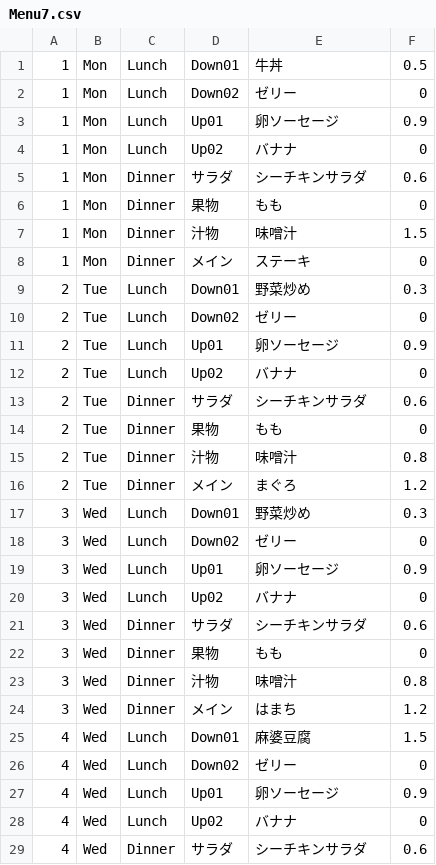
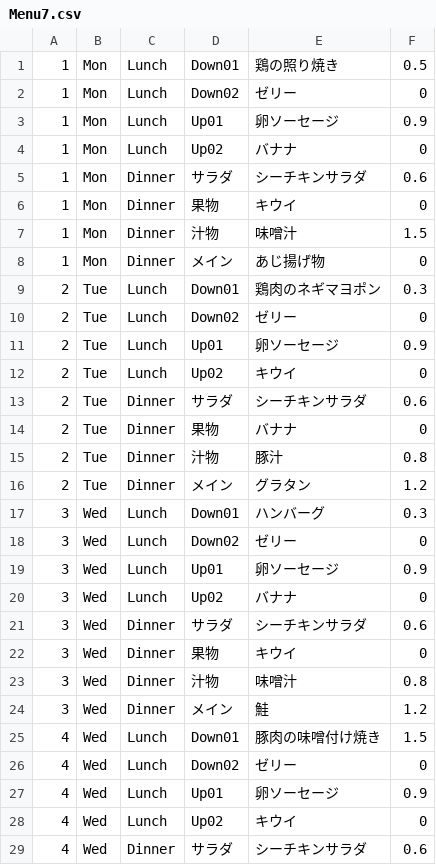
Before and after one commit to mita777-gif/PocketShrine, a CSV file: csv/Menu7.csv, drawn as a sheet; only a part is shown; the diff covers the shown part only.

Commit message:
Update Menu8.csv

```diff
--- a/csv/Menu7.csv
+++ b/csv/Menu7.csv
@@ -1,2 +1,2 @@
-1,Mon,Lunch,Down01,牛丼,0.5
+1,Mon,Lunch,Down01,鶏の照り焼き,0.5
 1,Mon,Lunch,Down02,ゼリー,0
@@ -5,14 +5,14 @@
 1,Mon,Dinner,サラダ,シーチキンサラダ,0.6
-1,Mon,Dinner,果物,もも,0
+1,Mon,Dinner,果物,キウイ,0
 1,Mon,Dinner,汁物,味噌汁,1.5
-1,Mon,Dinner,メイン,ステーキ,0
-2,Tue,Lunch,Down01,野菜炒め,0.3
+1,Mon,Dinner,メイン,あじ揚げ物,0
+2,Tue,Lunch,Down01,鶏肉のネギマヨポン,0.3
 2,Tue,Lunch,Down02,ゼリー,0
 2,Tue,Lunch,Up01,卵ソーセージ,0.9
-2,Tue,Lunch,Up02,バナナ,0
+2,Tue,Lunch,Up02,キウイ,0
 2,Tue,Dinner,サラダ,シーチキンサラダ,0.6
-2,Tue,Dinner,果物,もも,0
-2,Tue,Dinner,汁物,味噌汁,0.8
-2,Tue,Dinner,メイン,まぐろ,1.2
-3,Wed,Lunch,Down01,野菜炒め,0.3
+2,Tue,Dinner,果物,バナナ,0
+2,Tue,Dinner,汁物,豚汁,0.8
+2,Tue,Dinner,メイン,グラタン,1.2
+3,Wed,Lunch,Down01,ハンバーグ,0.3
 3,Wed,Lunch,Down02,ゼリー,0
@@ -21,9 +21,9 @@
 3,Wed,Dinner,サラダ,シーチキンサラダ,0.6
-3,Wed,Dinner,果物,もも,0
+3,Wed,Dinner,果物,キウイ,0
 3,Wed,Dinner,汁物,味噌汁,0.8
-3,Wed,Dinner,メイン,はまち,1.2
-4,Wed,Lunch,Down01,麻婆豆腐,1.5
+3,Wed,Dinner,メイン,鮭,1.2
+4,Wed,Lunch,Down01,豚肉の味噌付け焼き,1.5
 4,Wed,Lunch,Down02,ゼリー,0
 4,Wed,Lunch,Up01,卵ソーセージ,0.9
-4,Wed,Lunch,Up02,バナナ,0
+4,Wed,Lunch,Up02,キウイ,0
 4,Wed,Dinner,サラダ,シーチキンサラダ,0.6
```
Also changed, not shown: 11 edited cells elsewhere in this file.
